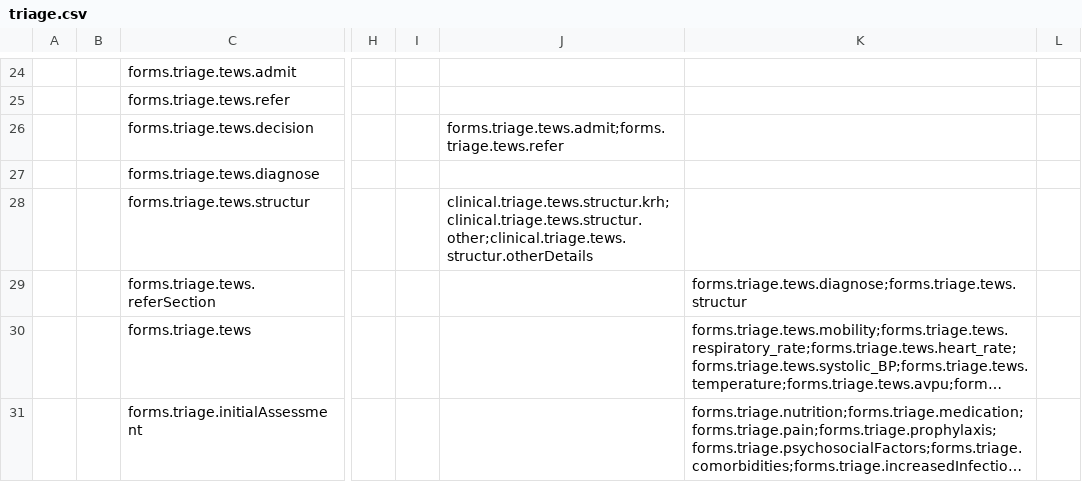
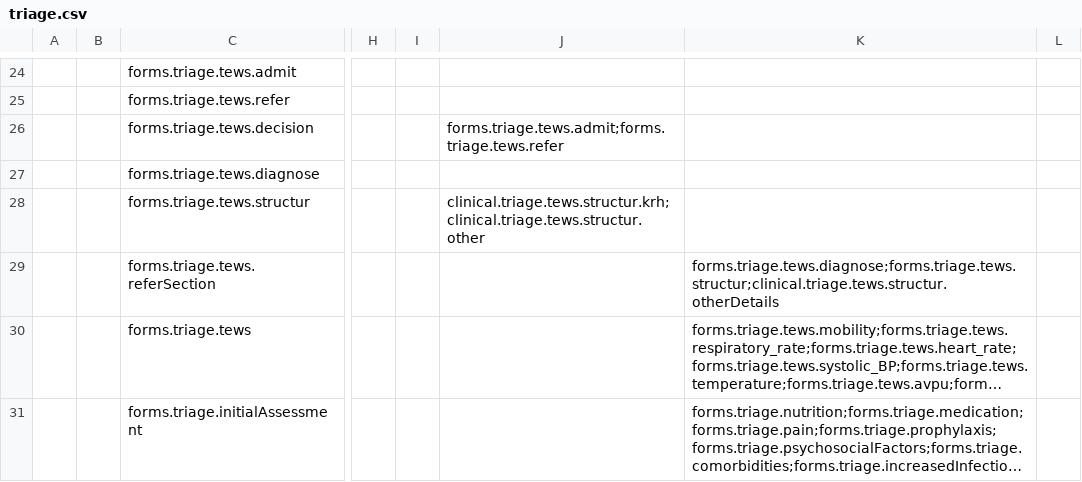
Before and after one commit to Belal-Noory/kunduz-wcc-bahmni-config, a CSV file: openmrs-module-initializer/configuration/concepts/triage.csv, drawn as a sheet; only a part is shown, gaps mark what is left out; long unchanged cells end in …; the diff names each change by its address in the sheet, - before the commit and + after, or states it on an @@ line.

Commit message:
Traige Refer Section Updated

```diff
--- a/openmrs-module-initializer/configuration/concepts/triage.csv
+++ b/openmrs-module-initializer/configuration/concepts/triage.csv
-J28: clinical.triage.tews.structur.krh;clinical.triage.tews.structur.other;clinical.triage.tews.structur.otherDetails
+J28: clinical.triage.tews.structur.krh;clinical.triage.tews.structur.other
-K29: forms.triage.tews.diagnose;forms.triage.tews.structur
+K29: forms.triage.tews.diagnose;forms.triage.tews.structur;clinical.triage.tews.structur.otherDetails
```
